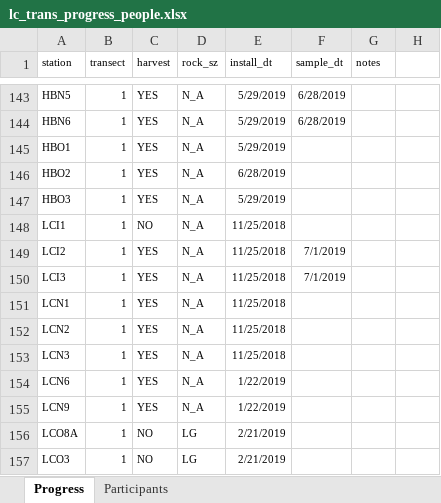
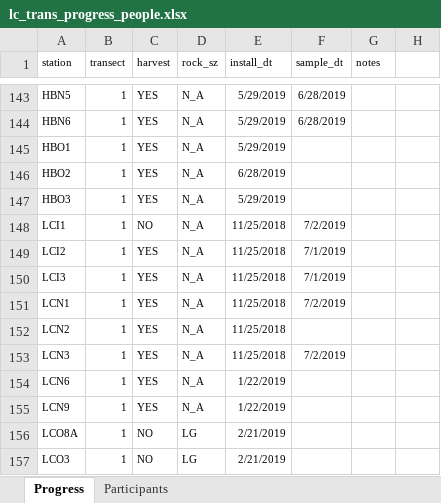
Before and after one commit to sbeck1/Beck_LC_R, an Excel workbook: Oyster/transect/data/lc_trans_progress_people.xlsx, sheet Progress, drawn as a sheet; only a part is shown, gaps mark what is left out; values as stored, in another font and other column widths than the file's, no borders; the diff names each change by its address in the sheet, - before the commit and + after, or states it on an @@ line.

Commit message:
update figs and prep data tables

```diff
--- a/Oyster/transect/data/lc_trans_progress_people.xlsx (sheet Progress)
+++ b/Oyster/transect/data/lc_trans_progress_people.xlsx (sheet Progress)
-F148 (sample_dt): (empty)
+F148 (sample_dt): 7/2/2019
-F151 (sample_dt): (empty)
+F151 (sample_dt): 7/2/2019
-F153 (sample_dt): (empty)
+F153 (sample_dt): 7/2/2019
```
Also changed, not shown: 16 other files.
